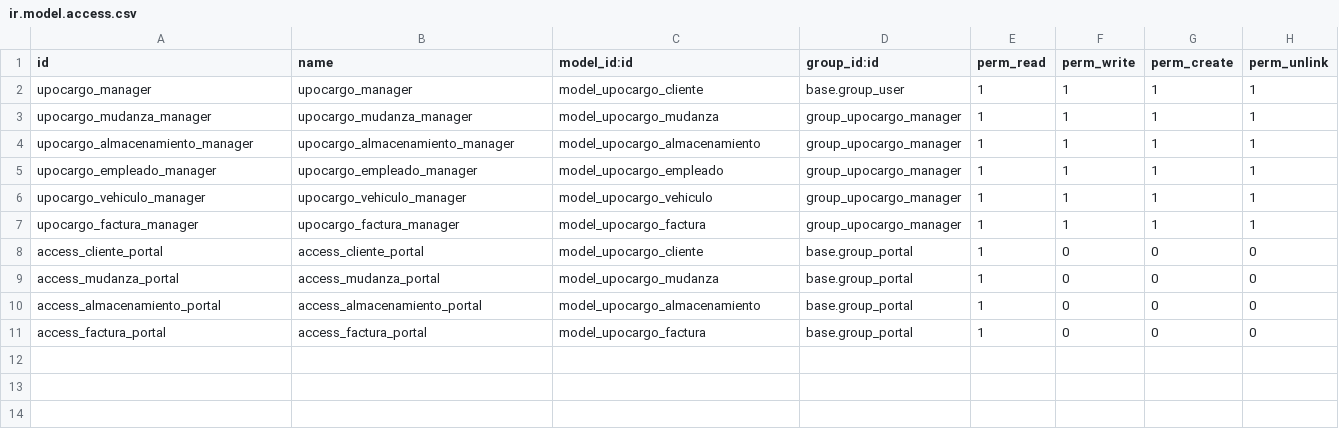
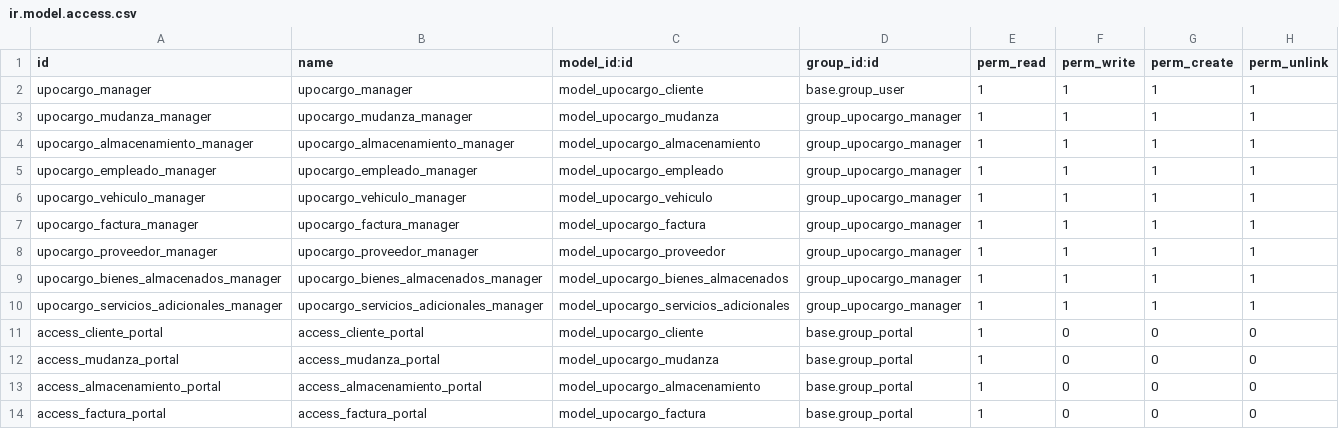
Before and after one commit to Parritoso/UPOCARGO, a CSV file: security/ir.model.access.csv, drawn as a sheet; the diff names each change by its address in the sheet, - before the commit and + after, or states it on an @@ line.

```diff
--- a/security/ir.model.access.csv
+++ b/security/ir.model.access.csv
+row 8: upocargo_proveedor_manager | upocargo_proveedor_manager | model_upocargo_proveedor | group_upocargo_manager | 1 | 1 | 1 | 1
+row 9: upocargo_bienes_almacenados_manager | upocargo_bienes_almacenados_manager | model_upocargo_bienes_almacenados | group_upocargo_manager | 1 | 1 | 1 | 1
+row 10: upocargo_servicios_adicionales_manager | upocargo_servicios_adicionales_manager | model_upocargo_servicios_adicionales | group_upocargo_manager | 1 | 1 | 1 | 1
```
Also changed, not shown: 6 other files.
